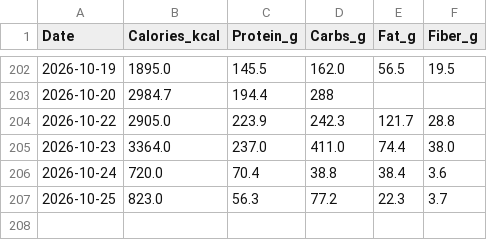
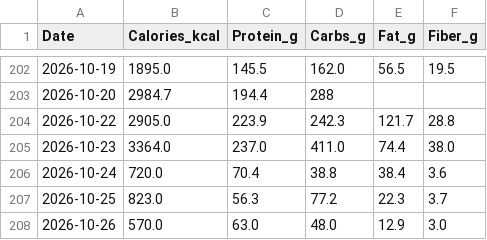
Before and after one commit to ayrtonxandre/agy, a CSV file: apple_nutrition_macros.csv, drawn as a sheet; only a part is shown, gaps mark what is left out; the diff names each change by its address in the sheet, - before the commit and + after, or states it on an @@ line.

Commit message:
chore(data): apple health webhook sync [2026-10-26 19:35]

```diff
--- a/apple_nutrition_macros.csv
+++ b/apple_nutrition_macros.csv
+row 208: 2026-10-26 | 570.0 | 63.0 | 48.0 | 12.9 | 3.0
```
Also changed, not shown: apple_daily_activity.csv, apple_mobility_biomechanics.csv, 8 other files.
